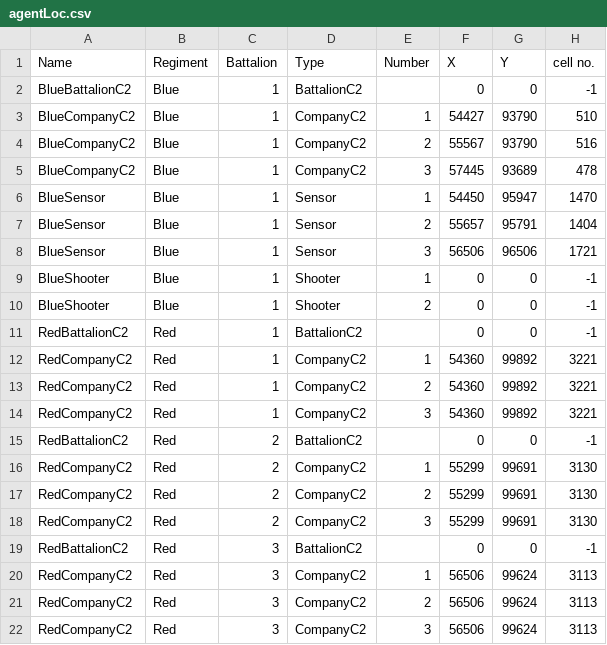
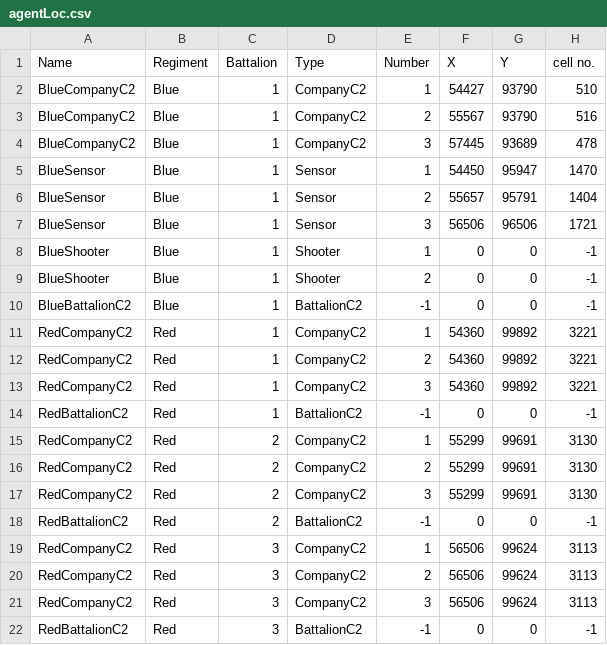
Before and after one commit to maybedy/DefenseSimulator, a CSV file: DefenseSimulator/param/agentLoc.csv, drawn as a sheet.

```diff
--- a/DefenseSimulator/param/agentLoc.csv
+++ b/DefenseSimulator/param/agentLoc.csv
@@ -1,3 +1,2 @@
 Name,Regiment,Battalion,Type,Number,X,Y,cell no.
-BlueBattalionC2,Blue,1,BattalionC2,,0,0,-1
 BlueCompanyC2,Blue,1,CompanyC2,1,54427,93790,510
@@ -10,3 +9,3 @@ BlueShooter,Blue,1,Shooter,1,0,0,-1
 BlueShooter,Blue,1,Shooter,2,0,0,-1
-RedBattalionC2,Red,1,BattalionC2,,0,0,-1
+BlueBattalionC2,Blue,1,BattalionC2,-1,0,0,-1
 RedCompanyC2,Red,1,CompanyC2,1,54360,99892,3221
@@ -14,3 +13,3 @@ RedCompanyC2,Red,1,CompanyC2,2,54360,99892,3221
 RedCompanyC2,Red,1,CompanyC2,3,54360,99892,3221
-RedBattalionC2,Red,2,BattalionC2,,0,0,-1
+RedBattalionC2,Red,1,BattalionC2,-1,0,0,-1
 RedCompanyC2,Red,2,CompanyC2,1,55299,99691,3130
@@ -18,3 +17,3 @@ RedCompanyC2,Red,2,CompanyC2,2,55299,99691,3130
 RedCompanyC2,Red,2,CompanyC2,3,55299,99691,3130
-RedBattalionC2,Red,3,BattalionC2,,0,0,-1
+RedBattalionC2,Red,2,BattalionC2,-1,0,0,-1
 RedCompanyC2,Red,3,CompanyC2,1,56506,99624,3113
@@ -22 +21,2 @@ RedCompanyC2,Red,3,CompanyC2,2,56506,99624,3113
 RedCompanyC2,Red,3,CompanyC2,3,56506,99624,3113
+RedBattalionC2,Red,3,BattalionC2,-1,0,0,-1
```
